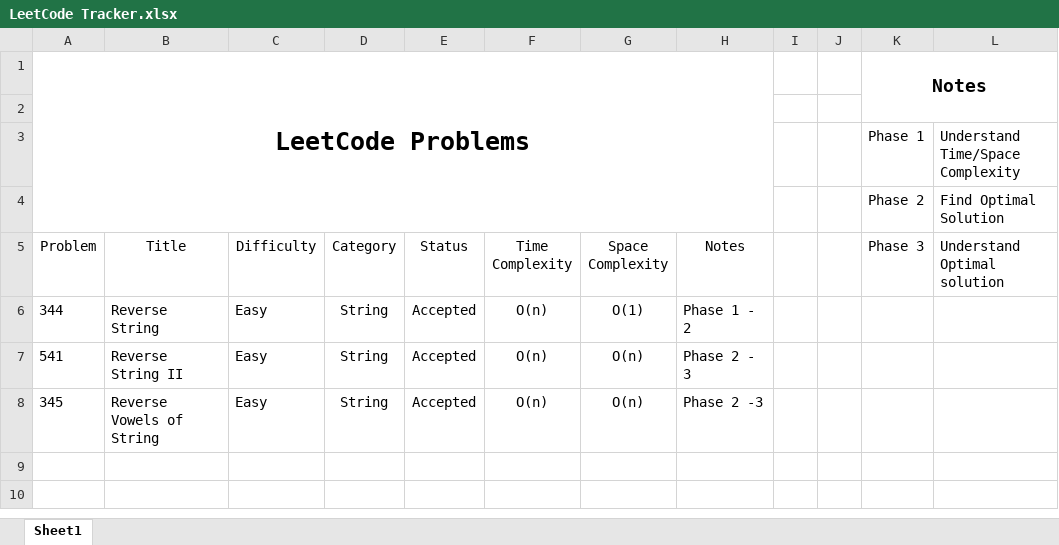
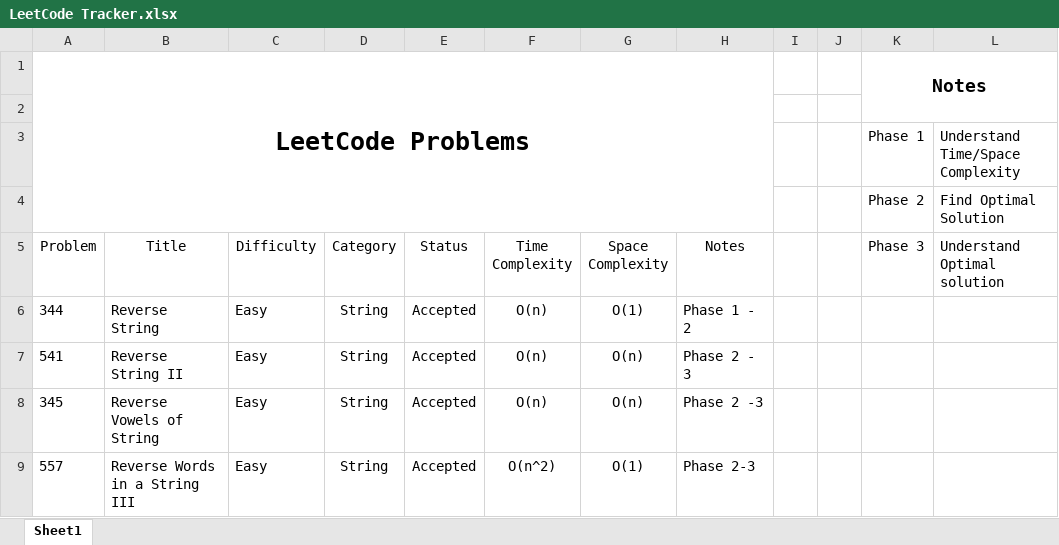
Before and after one commit to leontan4/LeetCode, an Excel workbook: LeetCode Tracker.xlsx, sheet Sheet1, drawn as a sheet; values as stored, in another font and other column widths than the file's, no borders; conditional formats not drawn; the diff names each change by its address in the sheet, - before the commit and + after, or states it on an @@ line.

```diff
--- a/LeetCode Tracker.xlsx (sheet Sheet1)
+++ b/LeetCode Tracker.xlsx (sheet Sheet1)
+row 9: 557 | Reverse Words in a String III | Easy | String | Accepted | O(n^2) | O(1) | Phase 2-3
```
Also changed, not shown: 1 other file.
